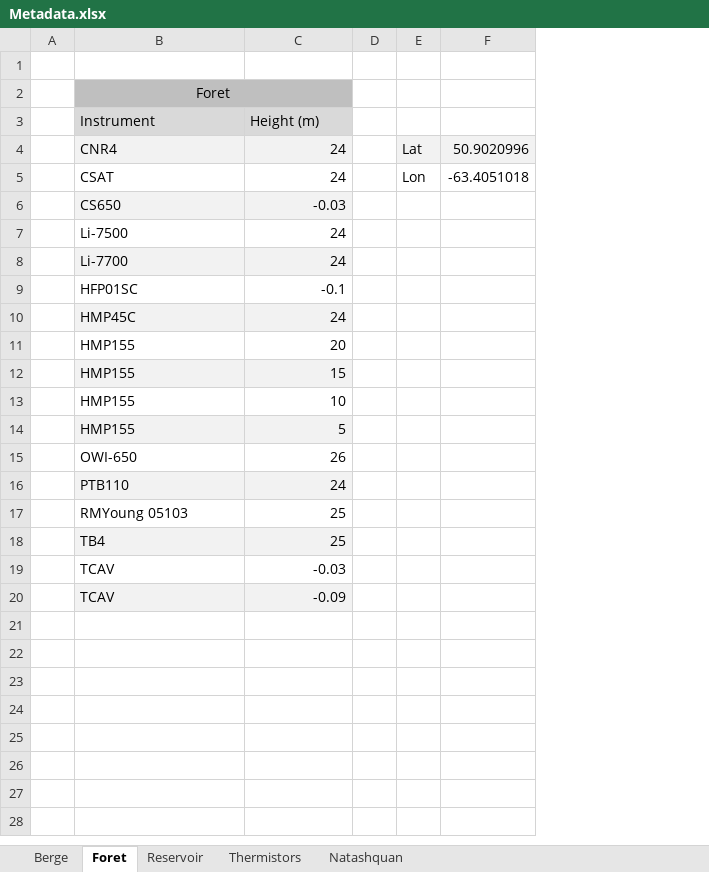
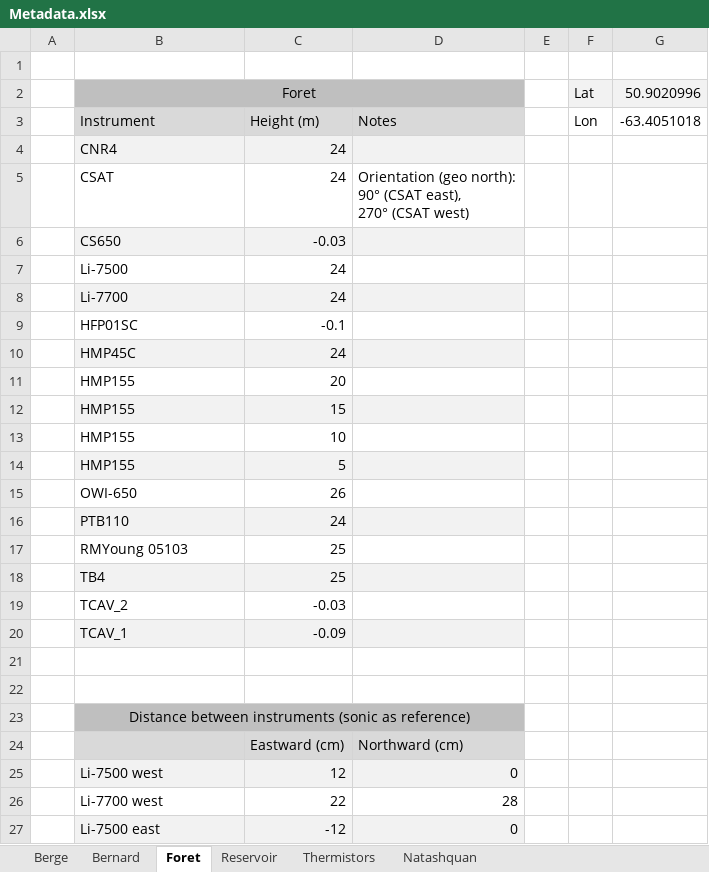
Before and after one commit to AntoineThiboult/Ro2_data_worflow, an Excel workbook: Resources/Metadata.xlsx, sheet Foret, drawn as a sheet; values as stored, in another font and other column widths than the file's, no borders; removed rows and columns are numbered as before the commit, all else as after; ↵ is a line break in a cell; the diff names each change by its address in the sheet, - before the commit and + after, or states it on an @@ line.

Commit message:
Improve instrument description

```diff
--- a/Resources/Metadata.xlsx (sheet Foret)
+++ b/Resources/Metadata.xlsx (sheet Foret)
+sheet tab: Bernard
+column D, row 3: Notes
-row 2:  | Foret
-row 3:  | Instrument | Height (m)
-B2: CNR4
+B2: Foret
-B2:C2 fill: #F2F2F2
+B2:C2 fill: #BFBFBF
-B2 alignment: left
+B2 alignment: center
+B2:D2 merged
-C2: 24
+C2: (empty)
-B3: CSAT
+B3: Instrument
-B3:C3 fill: none
+B3:C3 fill: #D9D9D9
-C3: 24
+C3: Height (m)
+row 4:  | CNR4 | 24
+row 5:  | CSAT | 24 | Orientation (geo north): ↵ 90° (CSAT east), ↵ 270° (CSAT west)
-B19: TCAV
+B19: TCAV_2
-B20: TCAV
+B20: TCAV_1
+row 21: (empty)
+row 22: (empty)
+row 23:  | Distance between instruments (sonic as reference)
+row 24:  |  | Eastward (cm) | Northward (cm)
+row 25:  | Li-7500 west | 12 | 0
+row 26:  | Li-7700 west | 22 | 28
+row 27:  | Li-7500 east | -12 | 0
```
Also changed, not shown: sheet Reservoir, sheet Berge, 2 other files.
